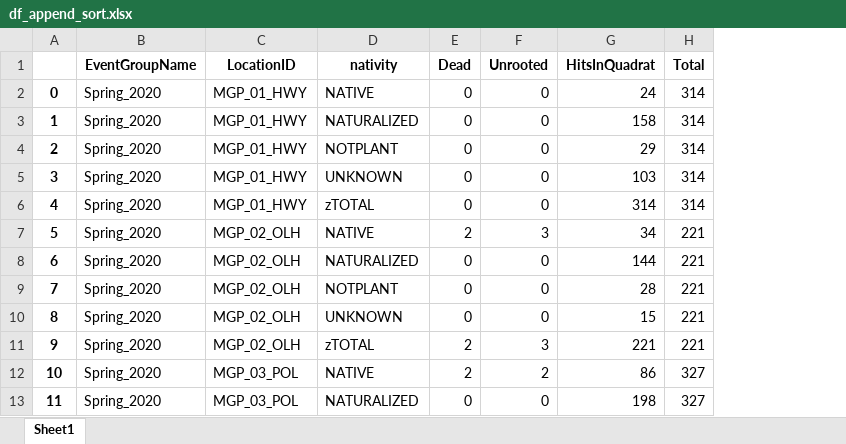
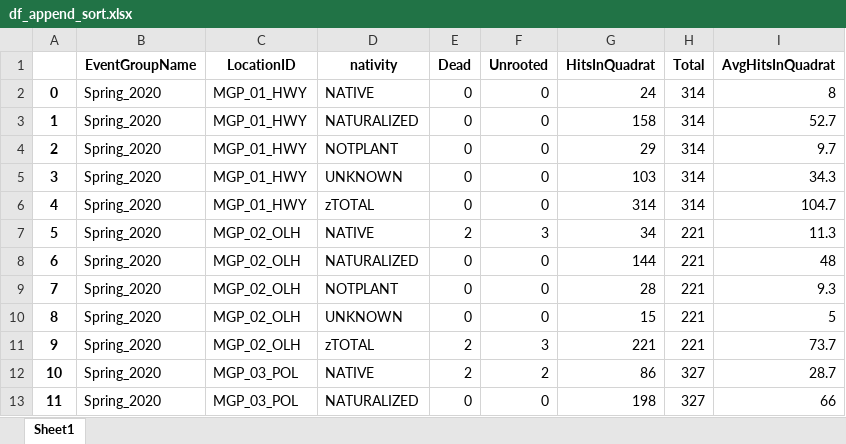
Before and after one commit to henry-the-cudweed/2022-data-analysis, an Excel workbook: df_append_sort.xlsx, sheet Sheet1, drawn as a sheet; only a part is shown; values as stored, in another font and other column widths than the file's, no borders; the diff names each change by its address in the sheet, - before the commit and + after, or states it on an @@ line.

Commit message:
added summary columns

```diff
--- a/df_append_sort.xlsx (sheet Sheet1)
+++ b/df_append_sort.xlsx (sheet Sheet1)
+column I (AvgHitsInQuadrat), rows 2-13: 8 | 52.7 | 9.7 | 34.3 | 104.7 | 11.3 | 48 | 9.3 | 5 | 73.7 | 28.7 | 66
```
Also changed, not shown: 3 other files.
